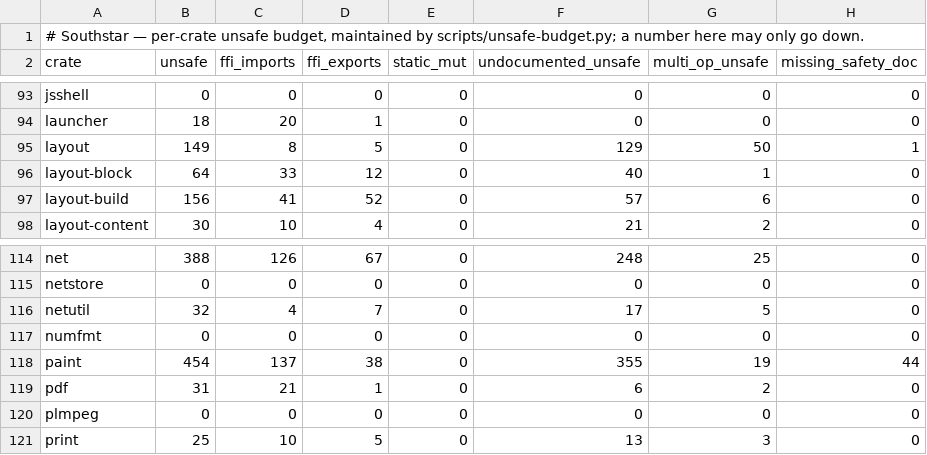
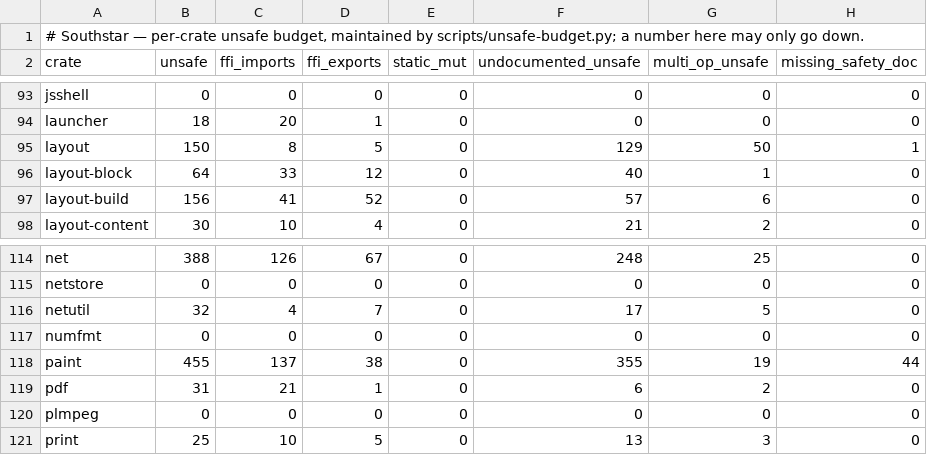
Before and after one commit to nordstjernen-web/southstar-browser, a TSV file: rust/unsafe-budget.tsv, drawn as a sheet; only a part is shown, gaps mark what is left out.

```diff
--- a/rust/unsafe-budget.tsv
+++ b/rust/unsafe-budget.tsv
@@ -94,3 +94,3 @@ jsshell	0	0	0	0	0	0	0
 launcher	18	20	1	0	0	0	0
-layout	149	8	5	0	129	50	1
+layout	150	8	5	0	129	50	1
 layout-block	64	33	12	0	40	1	0
@@ -117,3 +117,3 @@ netutil	32	4	7	0	17	5	0
 numfmt	0	0	0	0	0	0	0
-paint	454	137	38	0	355	19	44
+paint	455	137	38	0	355	19	44
 pdf	31	21	1	0	6	2	0
```
Also changed, not shown: 4 other files.
